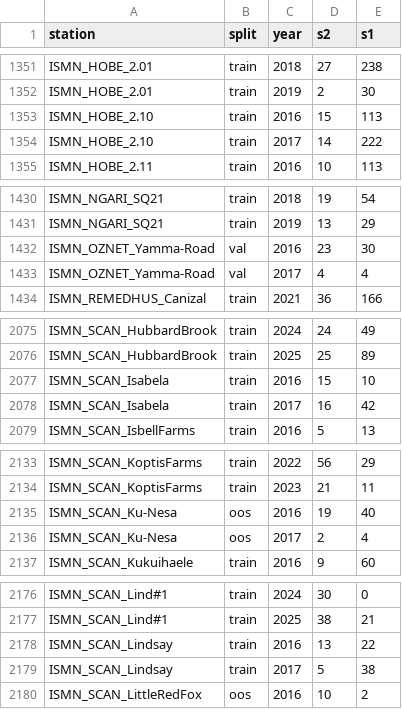
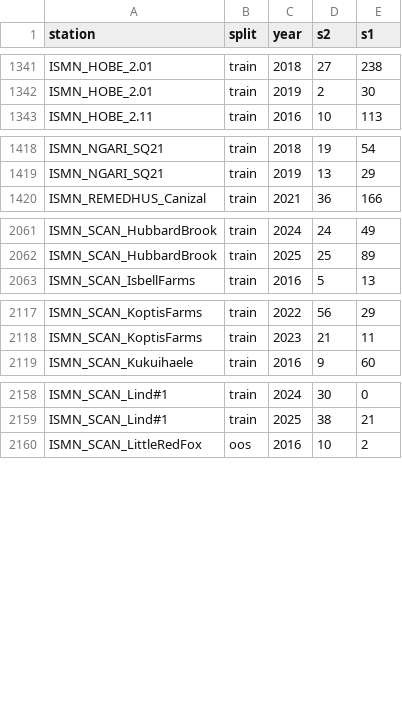
Before and after one commit to prajzwal08/soilMoisture, a CSV file: csvs/images_per_station_year.csv, drawn as a sheet; only a part is shown, gaps mark what is left out; the diff covers the shown part only.

```diff
--- a/csvs/images_per_station_year.csv
+++ b/csvs/images_per_station_year.csv
@@ -1352,4 +1342,2 @@ ISMN_HOBE_2.01,train,2018,27,238
 ISMN_HOBE_2.01,train,2019,2,30
-ISMN_HOBE_2.10,train,2016,15,113
-ISMN_HOBE_2.10,train,2017,14,222
 ISMN_HOBE_2.11,train,2016,10,113
@@ -1431,4 +1419,2 @@ ISMN_NGARI_SQ21,train,2018,19,54
 ISMN_NGARI_SQ21,train,2019,13,29
-ISMN_OZNET_Yamma-Road,val,2016,23,30
-ISMN_OZNET_Yamma-Road,val,2017,4,4
 ISMN_REMEDHUS_Canizal,train,2021,36,166
@@ -2076,4 +2062,2 @@ ISMN_SCAN_HubbardBrook,train,2024,24,49
 ISMN_SCAN_HubbardBrook,train,2025,25,89
-ISMN_SCAN_Isabela,train,2016,15,10
-ISMN_SCAN_Isabela,train,2017,16,42
 ISMN_SCAN_IsbellFarms,train,2016,5,13
@@ -2134,4 +2118,2 @@ ISMN_SCAN_KoptisFarms,train,2022,56,29
 ISMN_SCAN_KoptisFarms,train,2023,21,11
-ISMN_SCAN_Ku-Nesa,oos,2016,19,40
-ISMN_SCAN_Ku-Nesa,oos,2017,2,4
 ISMN_SCAN_Kukuihaele,train,2016,9,60
@@ -2177,4 +2159,2 @@ ISMN_SCAN_Lind#1,train,2024,30,0
 ISMN_SCAN_Lind#1,train,2025,38,21
-ISMN_SCAN_Lindsay,train,2016,13,22
-ISMN_SCAN_Lindsay,train,2017,5,38
 ISMN_SCAN_LittleRedFox,oos,2016,10,2
```
Also changed, not shown: 28 removed rows elsewhere in this file, csvs/excluded_stations.csv, 7 other files.
